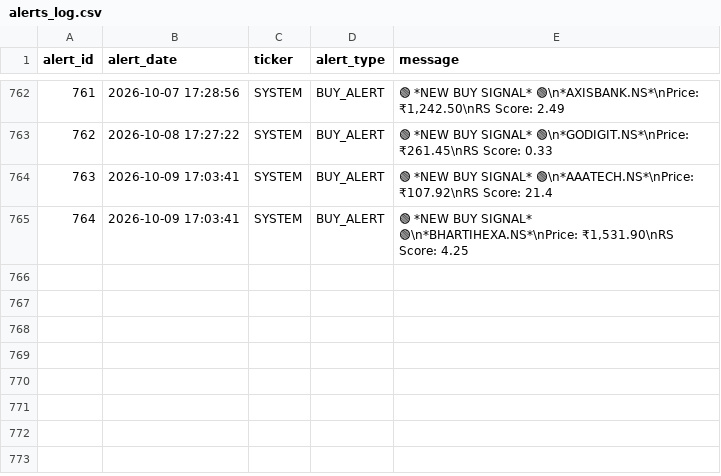
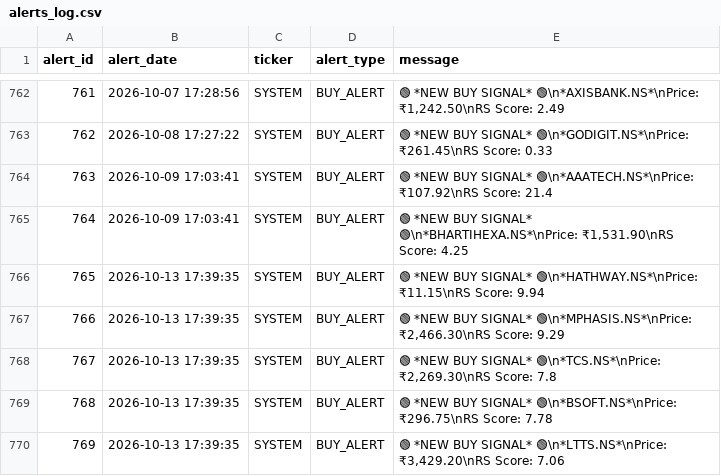
Before and after one commit to adi-git01/nifty-dashboard, a CSV file: data/alerts_log.csv, drawn as a sheet; only a part is shown, gaps mark what is left out.

```diff
--- a/data/alerts_log.csv
+++ b/data/alerts_log.csv
@@ -765 +765,6 @@ alert_id,alert_date,ticker,alert_type,message
 764,2026-10-09 17:03:41,SYSTEM,BUY_ALERT,"🟢 *NEW BUY SIGNAL* 🟢\n*BHARTIHEXA.NS*\nPrice: ₹1,531.90\nRS Score: 4.25"
+765,2026-10-13 17:39:35,SYSTEM,BUY_ALERT,🟢 *NEW BUY SIGNAL* 🟢\n*HATHWAY.NS*\nPrice: ₹11.15\nRS Score: 9.94
+766,2026-10-13 17:39:35,SYSTEM,BUY_ALERT,"🟢 *NEW BUY SIGNAL* 🟢\n*MPHASIS.NS*\nPrice: ₹2,466.30\nRS Score: 9.29"
+767,2026-10-13 17:39:35,SYSTEM,BUY_ALERT,"🟢 *NEW BUY SIGNAL* 🟢\n*TCS.NS*\nPrice: ₹2,269.30\nRS Score: 7.8"
+768,2026-10-13 17:39:35,SYSTEM,BUY_ALERT,🟢 *NEW BUY SIGNAL* 🟢\n*BSOFT.NS*\nPrice: ₹296.75\nRS Score: 7.78
+769,2026-10-13 17:39:35,SYSTEM,BUY_ALERT,"🟢 *NEW BUY SIGNAL* 🟢\n*LTTS.NS*\nPrice: ₹3,429.20\nRS Score: 7.06"
```
Also changed, not shown: data/ias_signal_log.csv, data/rs_divergence_log.csv, 13 other files.
